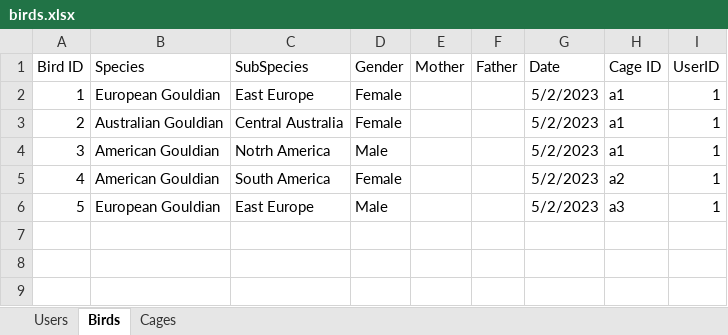
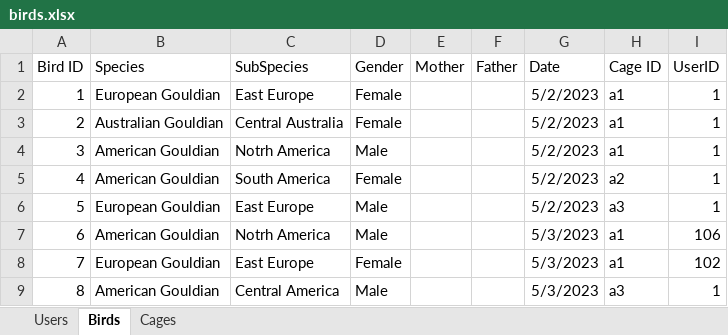
Before and after one commit to AvivHagag/Bird-Project-For-College, an Excel workbook: LoginPage/bin/Debug/net7.0-windows/Data/birds.xlsx, sheet Birds, drawn as a sheet; values as stored, in another font and other column widths than the file's, no borders; the diff names each change by its address in the sheet, - before the commit and + after, or states it on an @@ line.

Commit message:
added cage link to birds

```diff
--- a/LoginPage/bin/Debug/net7.0-windows/Data/birds.xlsx (sheet Birds)
+++ b/LoginPage/bin/Debug/net7.0-windows/Data/birds.xlsx (sheet Birds)
+row 7: 6 | American Gouldian | Notrh America | Male |  |  | 5/3/2023 | a1 | 106
+row 8: 7 | European Gouldian | East Europe | Female |  |  | 5/3/2023 | a1 | 102
+row 9: 8 | American Gouldian | Central America | Male |  |  | 5/3/2023 | a3 | 1
```
Also changed, not shown: sheet Users, sheet Cages, 8 other files.
